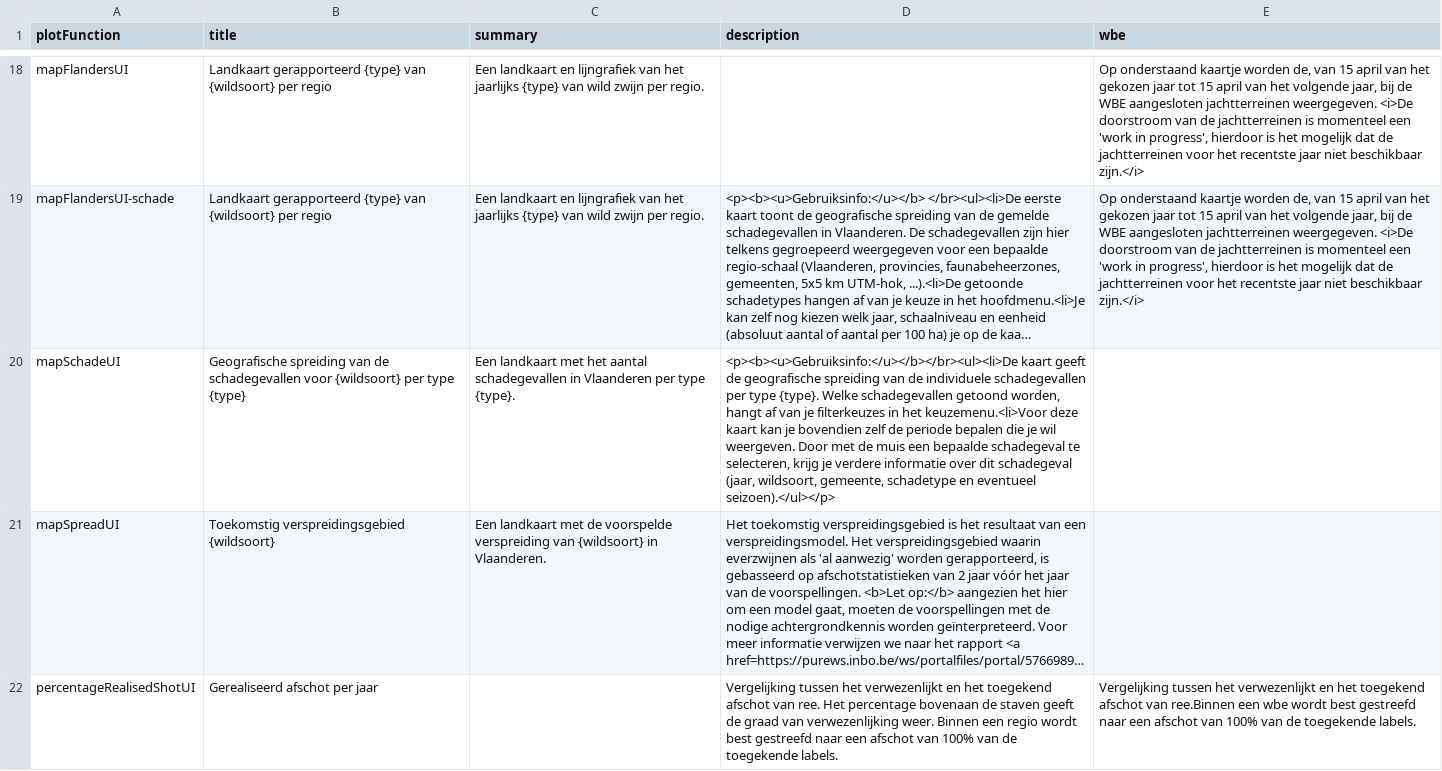
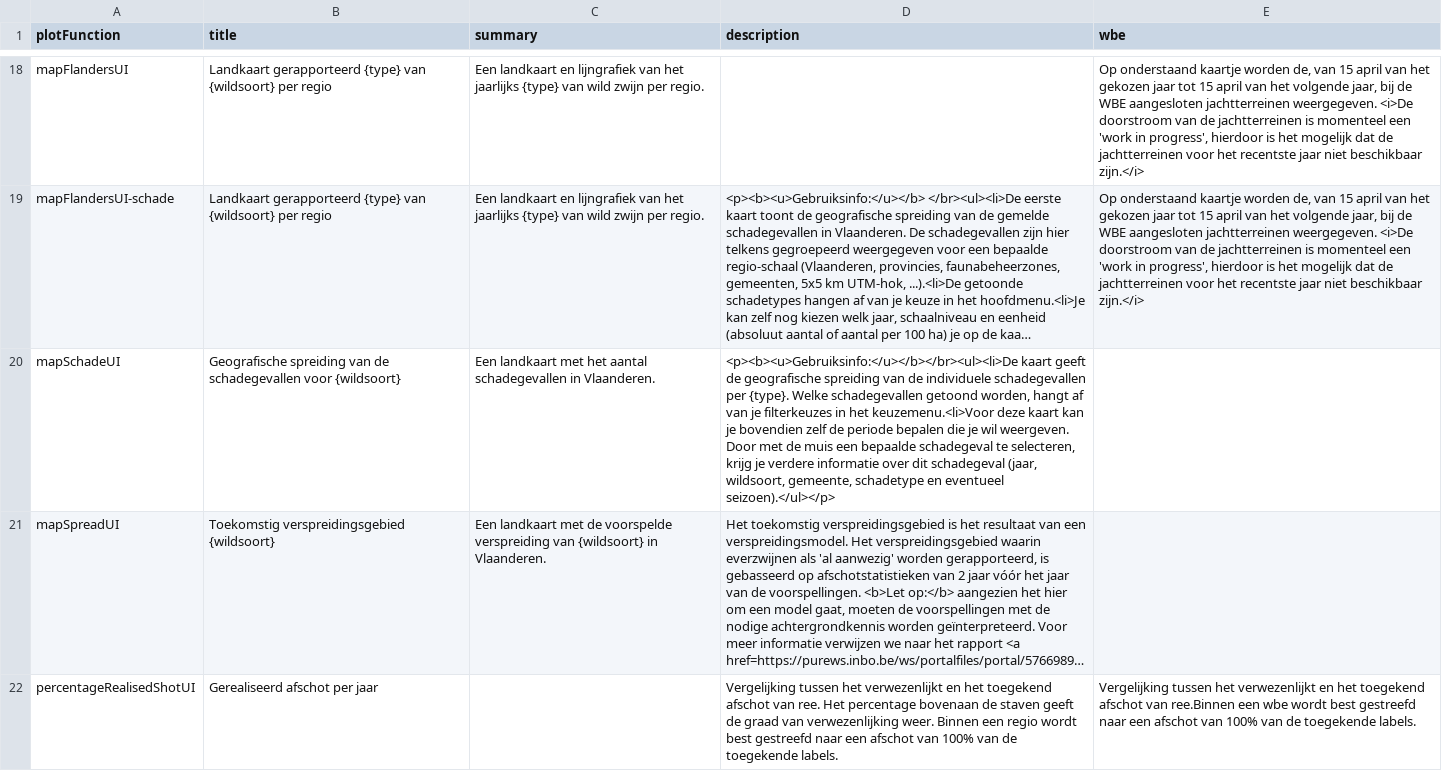
Before and after one commit to inbo/reporting-rshiny-grofwildjacht, a CSV file: reporting-grofwild/inst/extdata/uiText.csv, drawn as a sheet; only a part is shown, gaps mark what is left out; long unchanged cells end in …; the diff names each change by its address in the sheet, - before the commit and + after, or states it on an @@ line.

Commit message:
feat #580 - Group Geografische spreiding plots together

```diff
--- a/reporting-grofwild/inst/extdata/uiText.csv
+++ b/reporting-grofwild/inst/extdata/uiText.csv
-B20 (title): …voor {wildsoort} per type {type}
+B20 (title): …voor {wildsoort}
-C20 (summary): …schadegevallen in Vlaanderen per type {type}.
+C20 (summary): …schadegevallen in Vlaanderen.
-D20 (description): …schadegevallen per type {type}. Welke…
+D20 (description): …schadegevallen per {type}. Welke…
```
Also changed, not shown: 6 other files.
